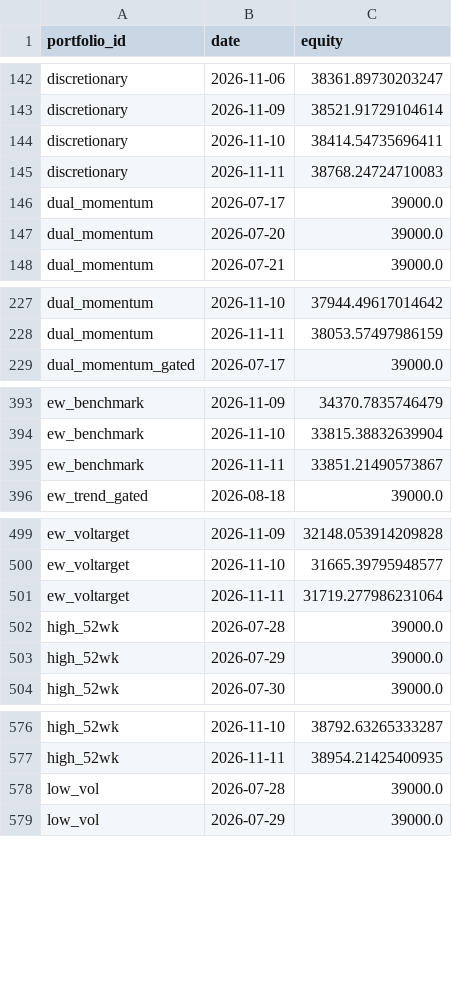
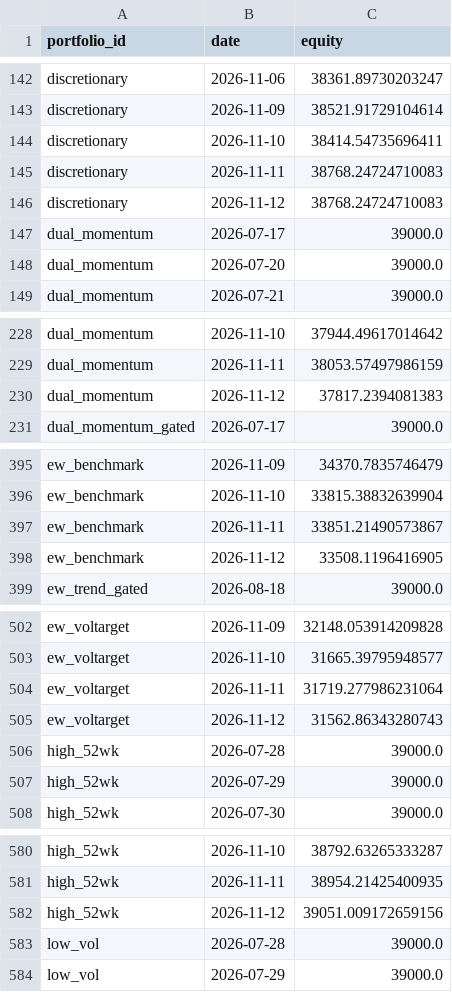
Before and after one commit to ong6/trading-engine, a CSV file: data/reports/league.csv, drawn as a sheet; only a part is shown, gaps mark what is left out; the diff covers the shown part only.

```diff
--- a/data/reports/league.csv
+++ b/data/reports/league.csv
@@ -145,2 +145,3 @@ discretionary,2026-11-10,38414.54735696411
 discretionary,2026-11-11,38768.24724710083
+discretionary,2026-11-12,38768.24724710083
 dual_momentum,2026-07-17,39000.0
@@ -228,2 +229,3 @@ dual_momentum,2026-11-10,37944.49617014642
 dual_momentum,2026-11-11,38053.57497986159
+dual_momentum,2026-11-12,37817.2394081383
 dual_momentum_gated,2026-07-17,39000.0
@@ -395,2 +397,3 @@ ew_benchmark,2026-11-10,33815.38832639904
 ew_benchmark,2026-11-11,33851.21490573867
+ew_benchmark,2026-11-12,33508.1196416905
 ew_trend_gated,2026-08-18,39000.0
@@ -501,2 +504,3 @@ ew_voltarget,2026-11-10,31665.39795948577
 ew_voltarget,2026-11-11,31719.277986231064
+ew_voltarget,2026-11-12,31562.86343280743
 high_52wk,2026-07-28,39000.0
@@ -577,2 +581,3 @@ high_52wk,2026-11-10,38792.63265333287
 high_52wk,2026-11-11,38954.21425400935
+high_52wk,2026-11-12,39051.009172659156
 low_vol,2026-07-28,39000.0
```
Also changed, not shown: 7 added rows elsewhere in this file, 10 other files.
